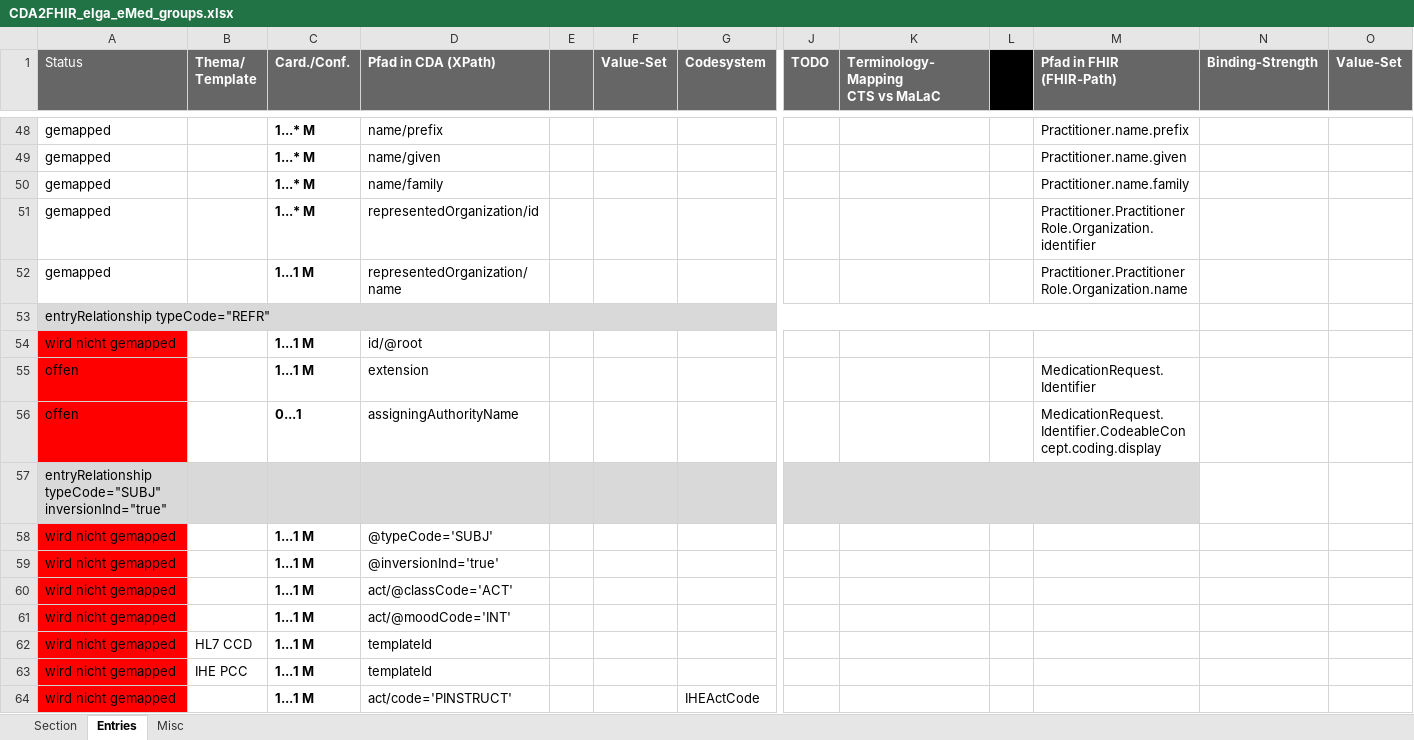
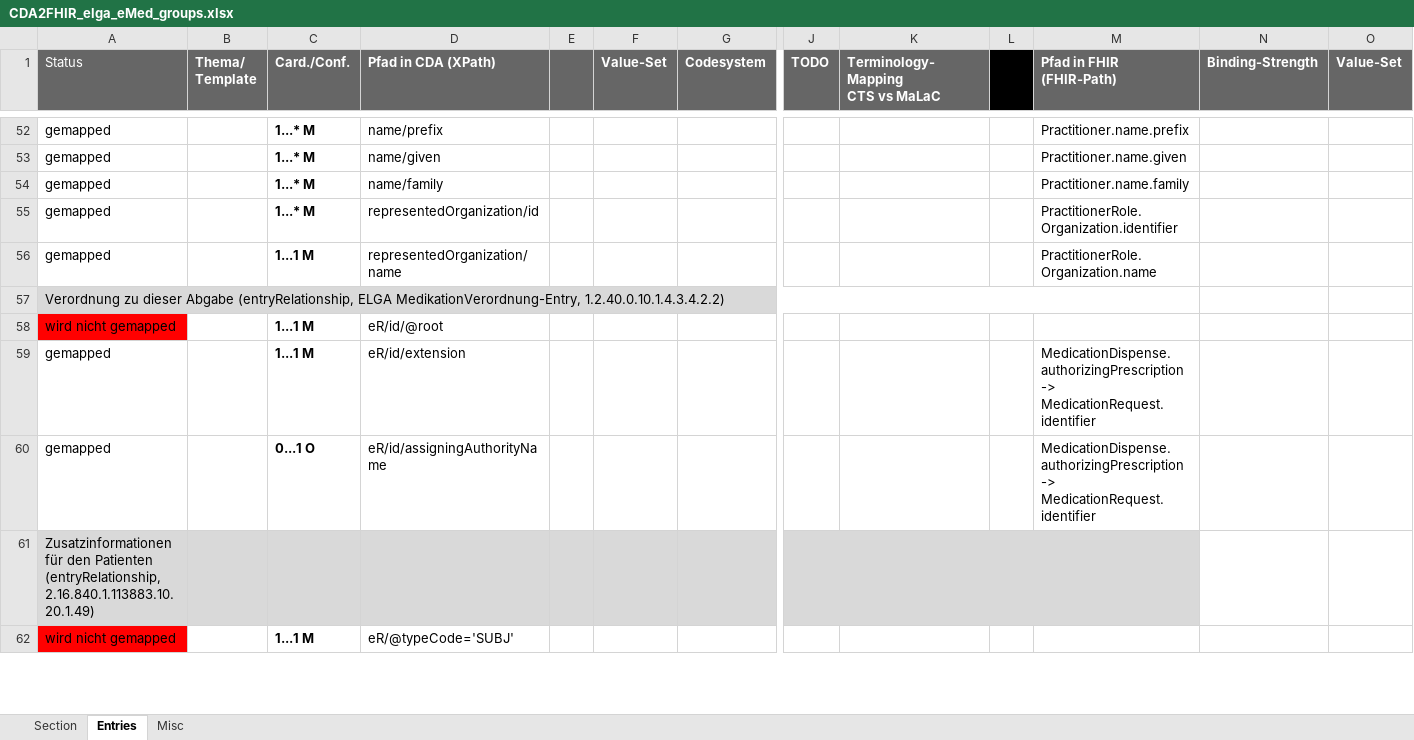
Before and after one commit to HL7Austria/CDA2FHIR, an Excel workbook: python-maps/documentation/CDA2FHIR_elga_eMed_groups.xlsx, sheet Entries, drawn as a sheet; only a part is shown, gaps mark what is left out; values as stored, in another font and other column widths than the file's, no borders; conditional formats not drawn; removed rows and columns are numbered as before the commit, all else as after; rows hold the shown columns only; the diff covers the shown part only; the diff names each change by its address in the sheet, - before the commit and + after, or states it on an @@ line.

Commit message:
Completed Excel mapping of Medikationsliste

```diff
--- a/python-maps/documentation/CDA2FHIR_elga_eMed_groups.xlsx (sheet Entries)
+++ b/python-maps/documentation/CDA2FHIR_elga_eMed_groups.xlsx (sheet Entries)
-M55 (Pfad in FHIR (FHIR-Path)): Practitioner.PractitionerRole.Organization.identifier
+M55 (Pfad in FHIR (FHIR-Path)): PractitionerRole.Organization.identifier
-M56 (Pfad in FHIR (FHIR-Path)): Practitioner.PractitionerRole.Organization.name
+M56 (Pfad in FHIR (FHIR-Path)): PractitionerRole.Organization.name
-A57 (Status): entryRelationship typeCode="REFR"
+A57 (Status): Verordnung zu dieser Abgabe (entryRelationship, ELGA MedikationVerordnung-Entry, 1.2.40.0.10.1.4.3.4.2.2)
-D58 (Pfad in CDA (XPath)): id/@root
+D58 (Pfad in CDA (XPath)): eR/id/@root
-row 55: offen |  | 1...1 M | extension |  |  |  |  |  |  | MedicationRequest.Identifier
-row 56: offen |  | 0...1 | assigningAuthorityName |  |  |  |  |  |  | MedicationRequest.Identifier.CodeableConcept.coding.display
+row 59: gemapped |  | 1...1 M | eR/id/extension |  |  |  |  |  |  | MedicationDispense.authorizingPrescription -> MedicationRequest.identifier
+row 60: gemapped |  | 0...1 O | eR/id/assigningAuthorityName |  |  |  |  |  |  | MedicationDispense.authorizingPrescription -> MedicationRequest.identifier
-A61 (Status): entryRelationship typeCode="SUBJ" inversionInd="true"
+A61 (Status): Zusatzinformationen für den Patienten (entryRelationship, 2.16.840.1.113883.10.20.1.49)
-D62 (Pfad in CDA (XPath)): @typeCode='SUBJ'
+D62 (Pfad in CDA (XPath)): eR/@typeCode='SUBJ'
-row 59: wird nicht gemapped |  | 1...1 M | @inversionInd='true'
-row 60: wird nicht gemapped |  | 1...1 M | act/@classCode='ACT'
-row 61: wird nicht gemapped |  | 1...1 M | act/@moodCode='INT'
-row 62: wird nicht gemapped | HL7 CCD | 1...1 M | templateId
-row 63: wird nicht gemapped | IHE PCC | 1...1 M | templateId
-row 64: wird nicht gemapped |  | 1...1 M | act/code='PINSTRUCT' |  |  | IHEActCode
```
Also changed, not shown: 163 added rows, 8 removed rows, 123 edited cells, cell formats and merged cells elsewhere in this sheet, sheet Section.
